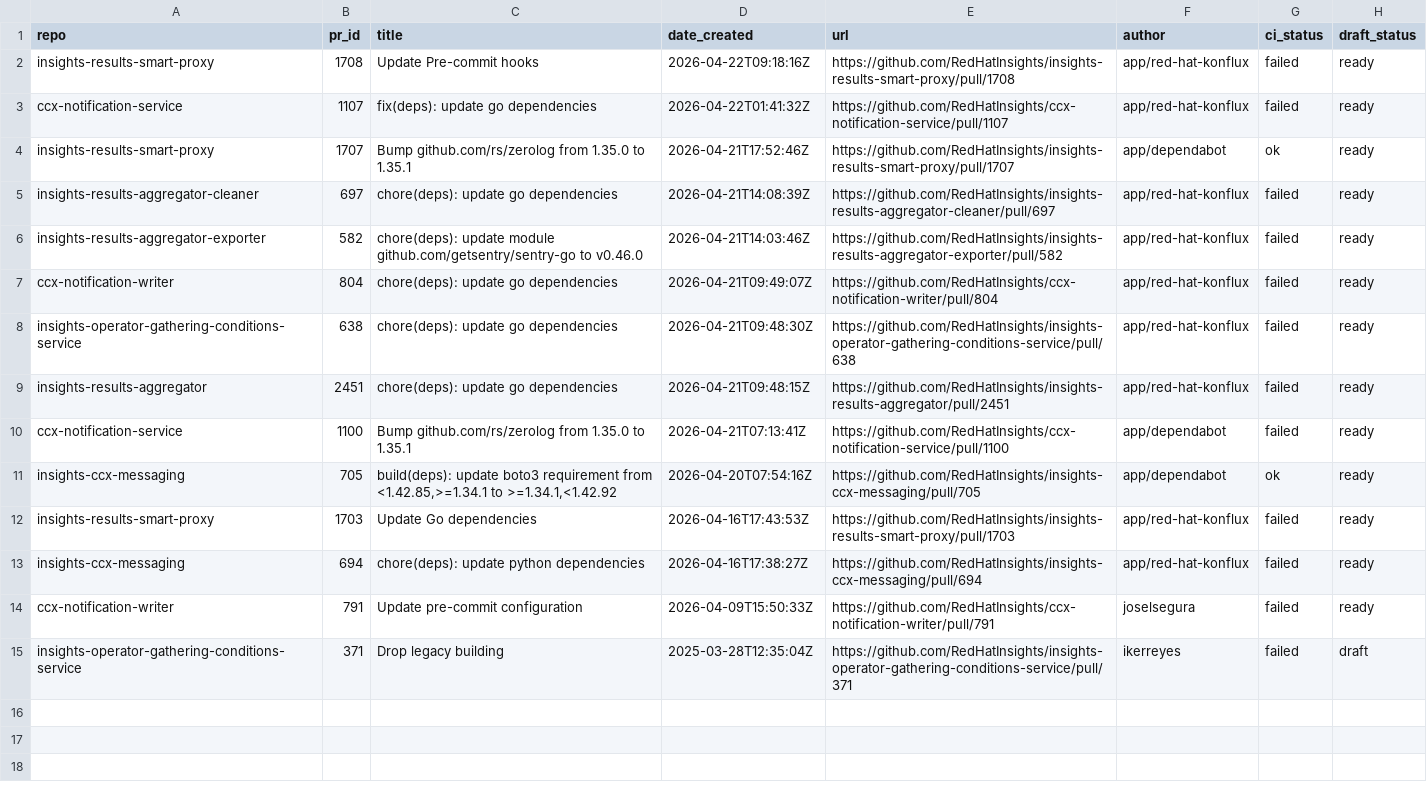
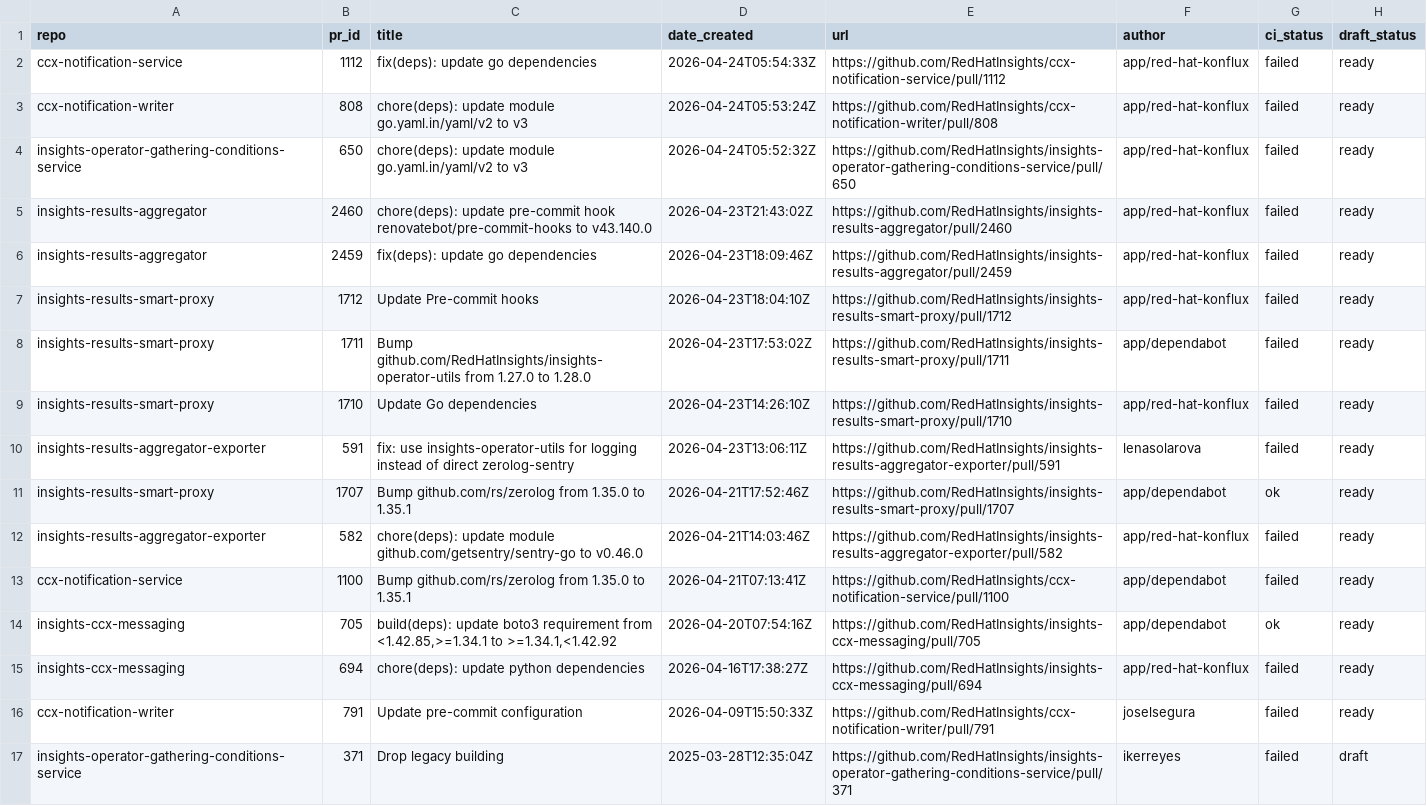
Before and after one commit to lenasolarova/processing-tools-github, a CSV file: open_mr_pr/github/open-prs.csv, drawn as a sheet.

```diff
--- a/open_mr_pr/github/open-prs.csv
+++ b/open_mr_pr/github/open-prs.csv
@@ -1,13 +1,15 @@
 repo,pr_id,title,date_created,url,author,ci_status,draft_status
-insights-results-smart-proxy,1708,Update Pre-commit hooks,2026-04-22T09:18:16Z,https://github.com/RedHatInsights/insights-results-smart-proxy/pull/1708,app/red-hat-konflux,failed,ready
-ccx-notification-service,1107,fix(deps): update go dependencies,2026-04-22T01:41:32Z,https://github.com/RedHatInsights/ccx-notification-service/pull/1107,app/red-hat-konflux,failed,ready
+ccx-notification-service,1112,fix(deps): update go dependencies,2026-04-24T05:54:33Z,https://github.com/RedHatInsights/ccx-notification-service/pull/1112,app/red-hat-konflux,failed,ready
+ccx-notification-writer,808,chore(deps): update module go.yaml.in/yaml/v2 to v3,2026-04-24T05:53:24Z,https://github.com/RedHatInsights/ccx-notification-writer/pull/808,app/red-hat-konflux,failed,ready
+insights-operator-gathering-conditions-service,650,chore(deps): update module go.yaml.in/yaml/v2 to v3,2026-04-24T05:52:32Z,https://github.com/RedHatInsights/insights-operator-gathering-conditions-service/pull/650,app/red-hat-konflux,failed,ready
+insights-results-aggregator,2460,chore(deps): update pre-commit hook renovatebot/pre-commit-hooks to v43.140.0,2026-04-23T21:43:02Z,https://github.com/RedHatInsights/insights-results-aggregator/pull/2460,app/red-hat-konflux,failed,ready
+insights-results-aggregator,2459,fix(deps): update go dependencies,2026-04-23T18:09:46Z,https://github.com/RedHatInsights/insights-results-aggregator/pull/2459,app/red-hat-konflux,failed,ready
+insights-results-smart-proxy,1712,Update Pre-commit hooks,2026-04-23T18:04:10Z,https://github.com/RedHatInsights/insights-results-smart-proxy/pull/1712,app/red-hat-konflux,failed,ready
+insights-results-smart-proxy,1711,Bump github.com/RedHatInsights/insights-operator-utils from 1.27.0 to 1.28.0,2026-04-23T17:53:02Z,https://github.com/RedHatInsights/insights-results-smart-proxy/pull/1711,app/dependabot,failed,ready
+insights-results-smart-proxy,1710,Update Go dependencies,2026-04-23T14:26:10Z,https://github.com/RedHatInsights/insights-results-smart-proxy/pull/1710,app/red-hat-konflux,failed,ready
+insights-results-aggregator-exporter,591,fix: use insights-operator-utils for logging instead of direct zerolog-sentry,2026-04-23T13:06:11Z,https://github.com/RedHatInsights/insights-results-aggregator-exporter/pull/591,lenasolarova,failed,ready
 insights-results-smart-proxy,1707,Bump github.com/rs/zerolog from 1.35.0 to 1.35.1,2026-04-21T17:52:46Z,https://github.com/RedHatInsights/insights-results-smart-proxy/pull/1707,app/dependabot,ok,ready
-insights-results-aggregator-cleaner,697,chore(deps): update go dependencies,2026-04-21T14:08:39Z,https://github.com/RedHatInsights/insights-results-aggregator-cleaner/pull/697,app/red-hat-konflux,failed,ready
 insights-results-aggregator-exporter,582,chore(deps): update module github.com/getsentry/sentry-go to v0.46.0,2026-04-21T14:03:46Z,https://github.com/RedHatInsights/insights-results-aggregator-exporter/pull/582,app/red-hat-konflux,failed,ready
-ccx-notification-writer,804,chore(deps): update go dependencies,2026-04-21T09:49:07Z,https://github.com/RedHatInsights/ccx-notification-writer/pull/804,app/red-hat-konflux,failed,ready
-insights-operator-gathering-conditions-service,638,chore(deps): update go dependencies,2026-04-21T09:48:30Z,https://github.com/RedHatInsights/insights-operator-gathering-conditions-service/pull/638,app/red-hat-konflux,failed,ready
-insights-results-aggregator,2451,chore(deps): update go dependencies,2026-04-21T09:48:15Z,https://github.com/RedHatInsights/insights-results-aggregator/pull/2451,app/red-hat-konflux,failed,ready
 ccx-notification-service,1100,Bump github.com/rs/zerolog from 1.35.0 to 1.35.1,2026-04-21T07:13:41Z,https://github.com/RedHatInsights/ccx-notification-service/pull/1100,app/dependabot,failed,ready
 insights-ccx-messaging,705,"build(deps): update boto3 requirement from <1.42.85,>=1.34.1 to >=1.34.1,<1.42.92",2026-04-20T07:54:16Z,https://github.com/RedHatInsights/insights-ccx-messaging/pull/705,app/dependabot,ok,ready
-insights-results-smart-proxy,1703,Update Go dependencies,2026-04-16T17:43:53Z,https://github.com/RedHatInsights/insights-results-smart-proxy/pull/1703,app/red-hat-konflux,failed,ready
 insights-ccx-messaging,694,chore(deps): update python dependencies,2026-04-16T17:38:27Z,https://github.com/RedHatInsights/insights-ccx-messaging/pull/694,app/red-hat-konflux,failed,ready
```
Also changed, not shown: 3 other files.
